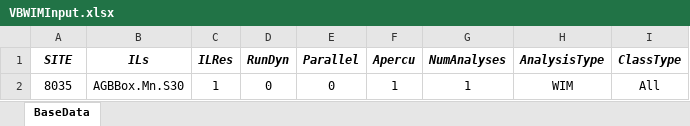
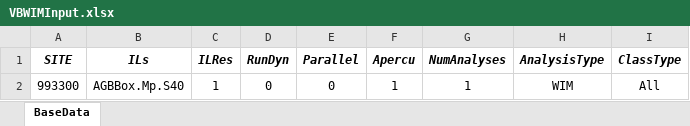
Before and after one commit to msjaarda/VirtualBridge2, an Excel workbook: Input/VBWIMInput.xlsx, sheet BaseData, drawn as a sheet; values as stored, in another font and other column widths than the file's, no borders; the diff names each change by its address in the sheet, - before the commit and + after, or states it on an @@ line.

```diff
--- a/Input/VBWIMInput.xlsx (sheet BaseData)
+++ b/Input/VBWIMInput.xlsx (sheet BaseData)
-A2 (SITE): 8035
+A2 (SITE): 993300
-B2 (ILs): AGBBox.Mn.S30
+B2 (ILs): AGBBox.Mp.S40
```
Also changed, not shown: 21 other files.
